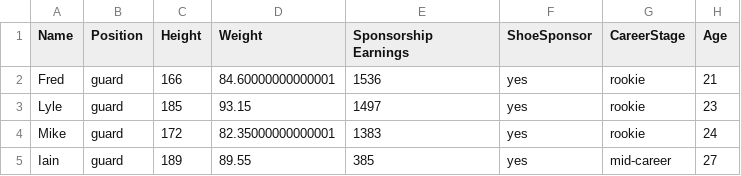
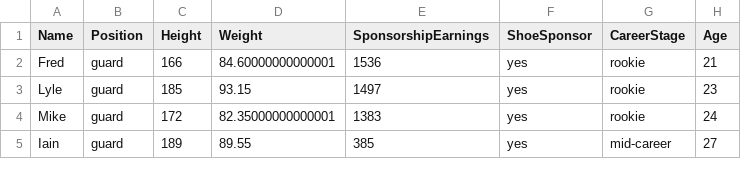
Before and after one commit to trdsaputri/sample, a CSV file: basketball_data.csv, drawn as a sheet; only a part is shown.

Commit message:
Update basketball_data.csv

```diff
--- a/basketball_data.csv
+++ b/basketball_data.csv
@@ -1,2 +1,2 @@
-Name,Position,Height,Weight,Sponsorship Earnings,ShoeSponsor,CareerStage,Age
+Name,Position,Height,Weight,SponsorshipEarnings,ShoeSponsor,CareerStage,Age
 Fred,guard,166,84.60000000000001,1536,yes,rookie,21
```
